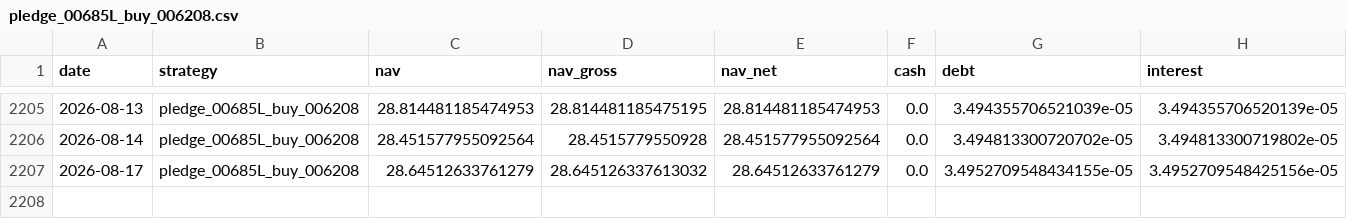
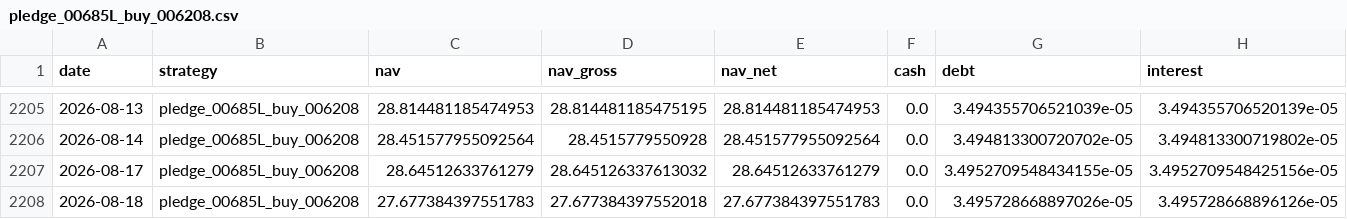
Before and after one commit to hanjhou2000716/prstk-taiwan-etf-research, a CSV file: site/data/backtests/pledge_00685L_buy_006208.csv, drawn as a sheet; only a part is shown, gaps mark what is left out; rows hold the shown columns only; the diff names each change by its address in the sheet, - before the commit and + after, or states it on an @@ line.

```diff
--- a/site/data/backtests/pledge_00685L_buy_006208.csv
+++ b/site/data/backtests/pledge_00685L_buy_006208.csv
+row 2208: 2026-08-18 | pledge_00685L_buy_006208 | 27.677384397551783 | 27.677384397552018 | 27.677384397551783 | 0.0 | 3.495728668897026e-05 | 3.495728668896126e-05
```
Also changed, not shown: site/data/backtests/fixed_beta_50_cash_50_00685L.csv, site/data/backtests/pledge_006208_dynamic.csv, 15 other files.
